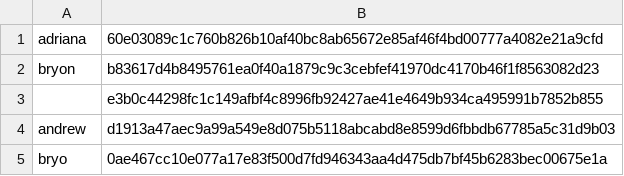
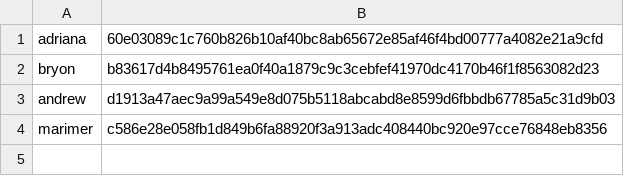
Before and after one commit to BetaPhIII/CNT3004-Final-Project, a CSV file: Server/.RESOURCES.csv, drawn as a sheet; removed rows and columns are numbered as before the commit, all else as after; the diff names each change by its address in the sheet, - before the commit and + after, or states it on an @@ line.

Commit message:
added maria

```diff
--- a/Server/.RESOURCES.csv
+++ b/Server/.RESOURCES.csv
-row 3:  | e3b0c44298fc1c149afbf4c8996fb92427ae41e4649b934ca495991b7852b855
-row 5: bryo | 0ae467cc10e077a17e83f500d7fd946343aa4d475db7bf45b6283bec00675e1a
+row 4: marimer | c586e28e058fb1d849b6fa88920f3a913adc408440bc920e97cce76848eb8356
```
